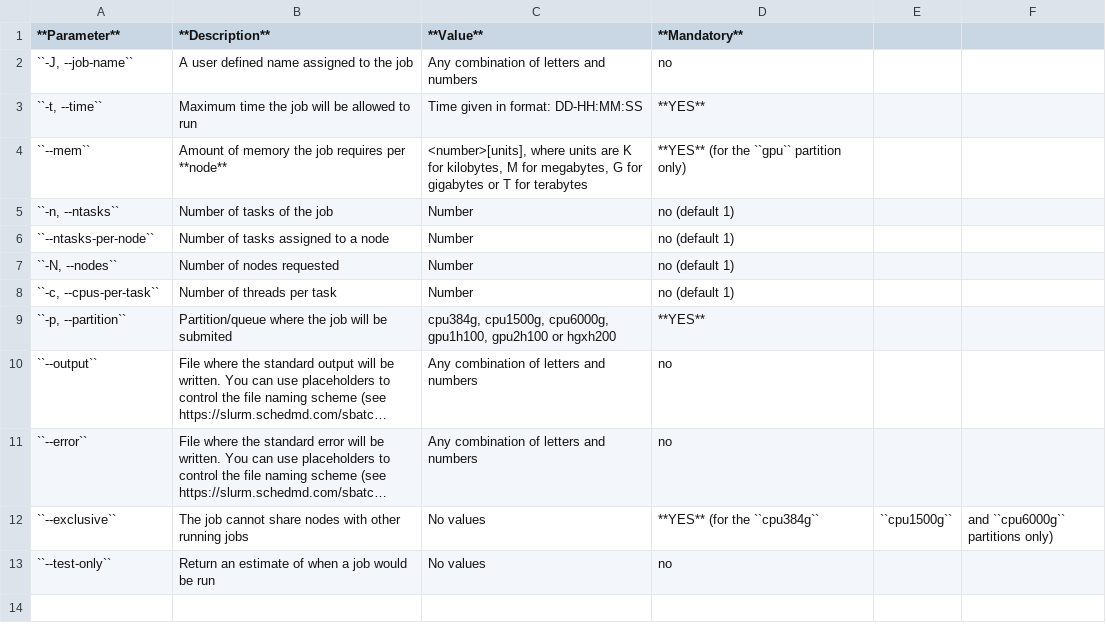
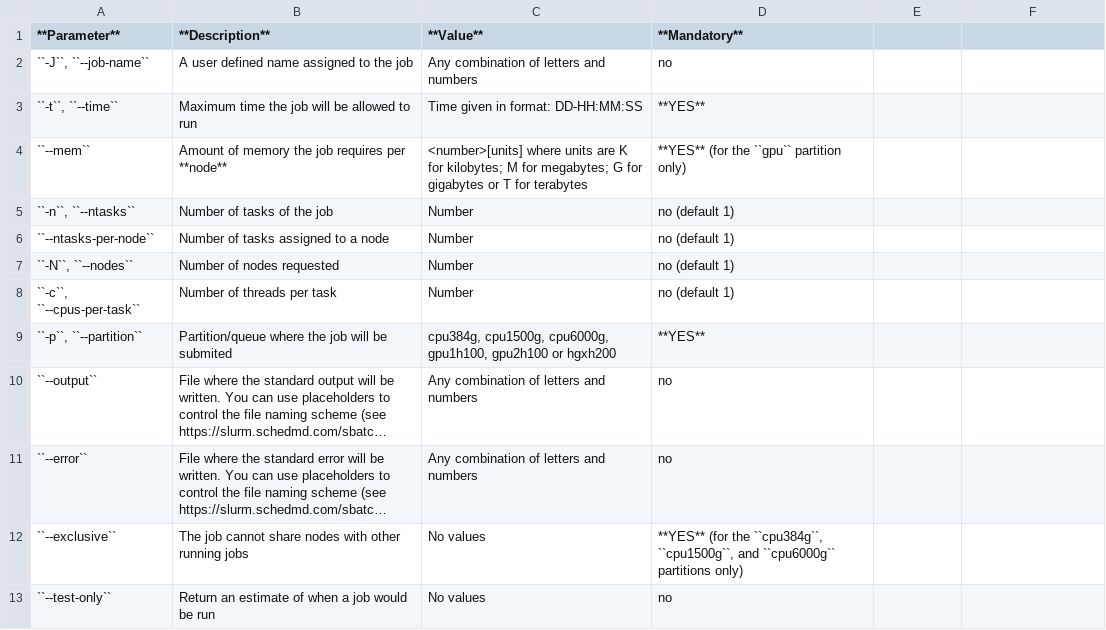
Before and after one commit to ularc/zurada, a CSV file: guides/slurm/csv/sbatch_cmds.csv, drawn as a sheet; long unchanged cells end in …; the diff names each change by its address in the sheet, - before the commit and + after, or states it on an @@ line.

Commit message:
Fixing csv columns

```diff
--- a/guides/slurm/csv/sbatch_cmds.csv
+++ b/guides/slurm/csv/sbatch_cmds.csv
-A2 (**Parameter**): ``-J, --job-name``
+A2 (**Parameter**): ``-J``, ``--job-name``
-A3 (**Parameter**): ``-t, --time``
+A3 (**Parameter**): ``-t``, ``--time``
-C4 (**Value**): <number>[units], where units are K for kilobytes, M for megabytes, G for…
+C4 (**Value**): <number>[units] where units are K for kilobytes; M for megabytes; G for…
-A5 (**Parameter**): ``-n, --ntasks``
+A5 (**Parameter**): ``-n``, ``--ntasks``
-A7 (**Parameter**): ``-N, --nodes``
+A7 (**Parameter**): ``-N``, ``--nodes``
-A8 (**Parameter**): ``-c, --cpus-per-task``
+A8 (**Parameter**): ``-c``, ``--cpus-per-task``
-A9 (**Parameter**): ``-p, --partition``
+A9 (**Parameter**): ``-p``, ``--partition``
-D12 (**Mandatory**): …(for the ``cpu384g``
+D12 (**Mandatory**): …(for the ``cpu384g``, ``cpu1500g``, and ``cpu6000g`` partitions only)
-E12: ``cpu1500g``
+E12: (empty)
-F12: and ``cpu6000g`` partitions only)
+F12: (empty)
```
